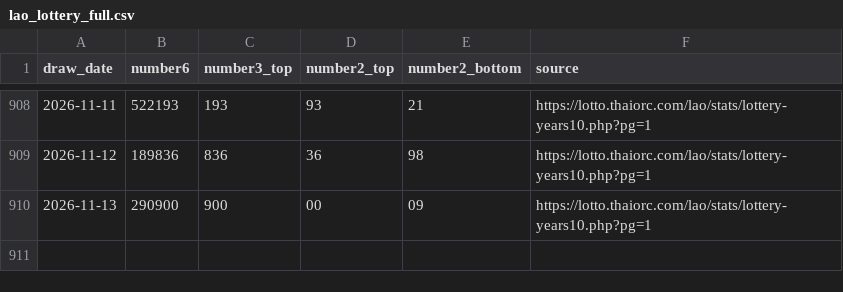
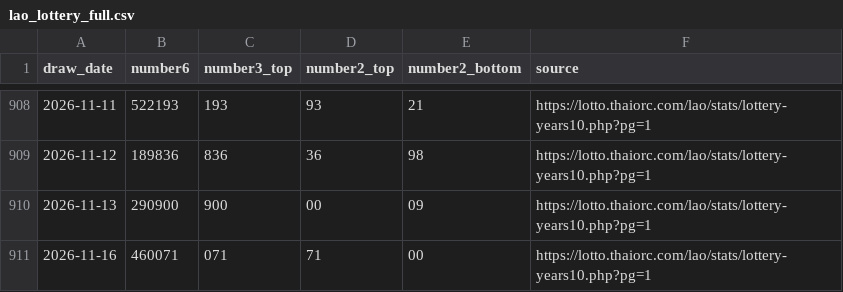
Before and after one commit to dbreport1234-sudo/LaoLotteryFormulaLab, a CSV file: data/lao_lottery_full.csv, drawn as a sheet; only a part is shown, gaps mark what is left out; the diff names each change by its address in the sheet, - before the commit and + after, or states it on an @@ line.

```diff
--- a/data/lao_lottery_full.csv
+++ b/data/lao_lottery_full.csv
+row 911: 2026-11-16 | 460071 | 071 | 71 | 00 | https://lotto.thaiorc.com/lao/stats/lottery-years10.php?pg=1
```
Also changed, not shown: data/prediction_results.csv, 4 other files.
